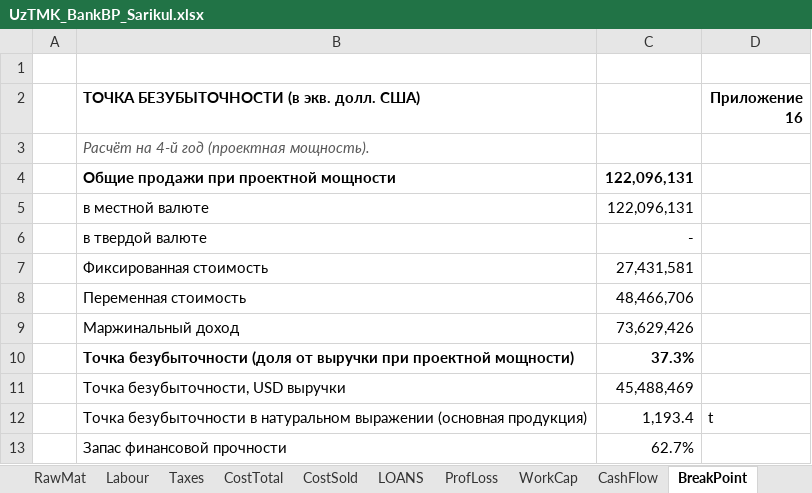
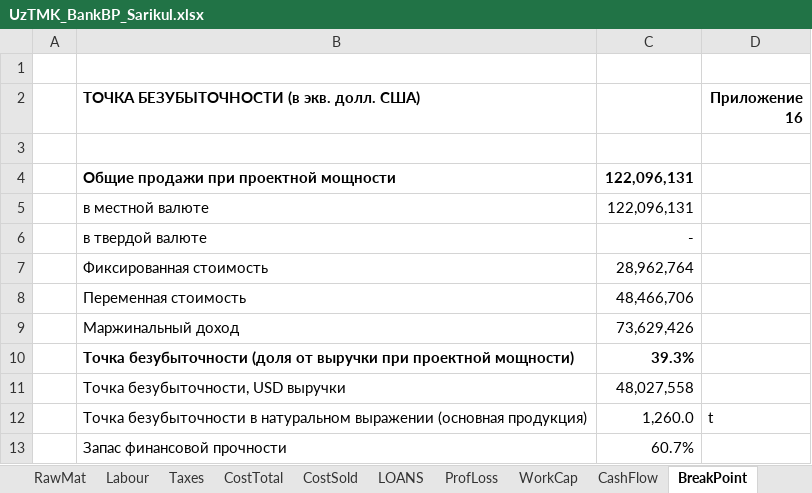
Before and after one commit to SunnatbekUSyd/repo, an Excel workbook: UzTMK/UzTMK_BankBP_Sarikul.xlsx, sheet BreakPoint, drawn as a sheet; values as stored, in another font and other column widths than the file's, no borders; the diff names each change by its address in the sheet, - before the commit and + after, or states it on an @@ line.

```diff
--- a/UzTMK/UzTMK_BankBP_Sarikul.xlsx (sheet BreakPoint)
+++ b/UzTMK/UzTMK_BankBP_Sarikul.xlsx (sheet BreakPoint)
-B3: Расчёт на 4-й год (проектная мощность).
+B3: (empty)
-C7: 27,431,581
+C7: 28,962,764
-C10: 37.3%
+C10: 39.3%
-C11: 45,488,469
+C11: 48,027,558
-C12: 1,193.4
+C12: 1,260.0
-C13: 62.7%
+C13: 60.7%
```
Also changed, not shown: sheet CostSold, sheet CostTotal, sheet ИНФОРМАЦИЯ, sheet RawMat, sheet Labour, sheet Depreciate, 3 more sheets, other sheet tabs, formulas that keep their value, 2 other files.
